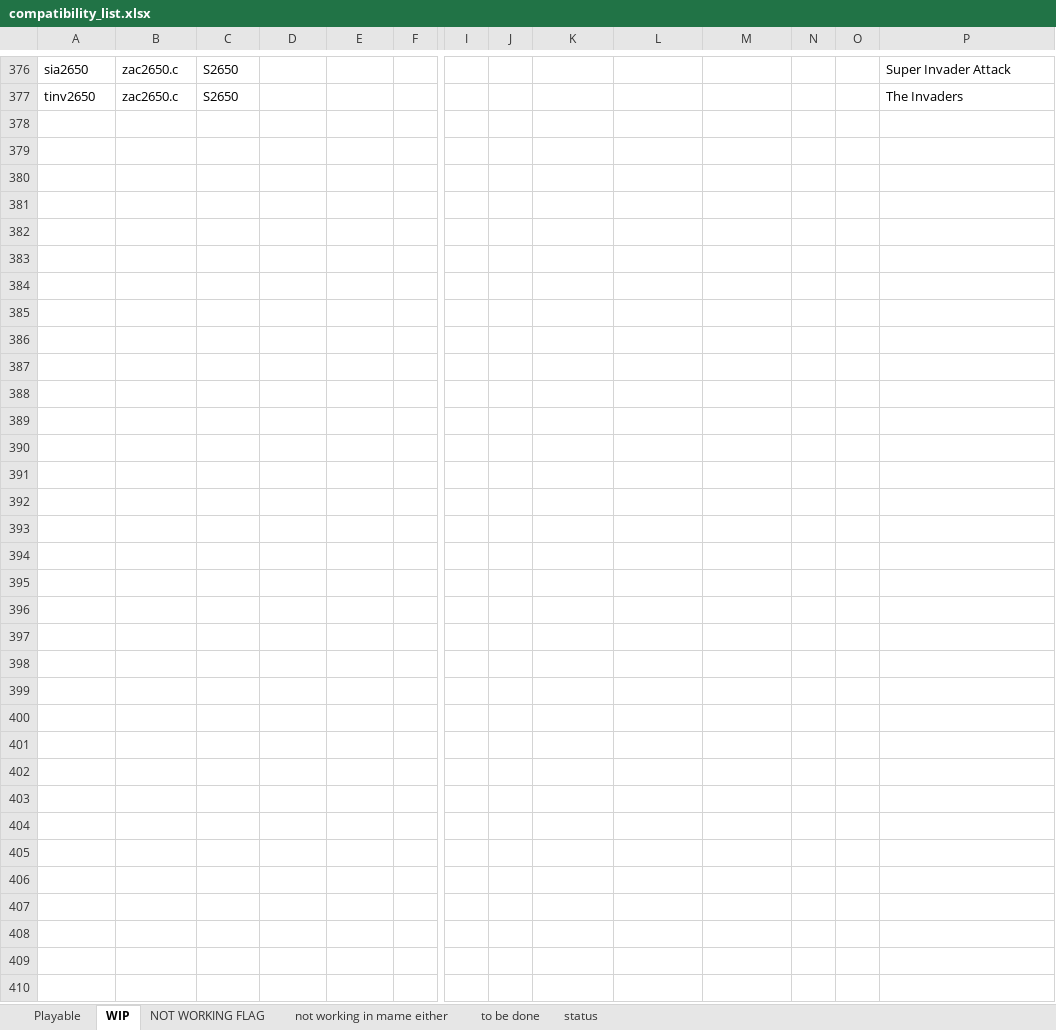
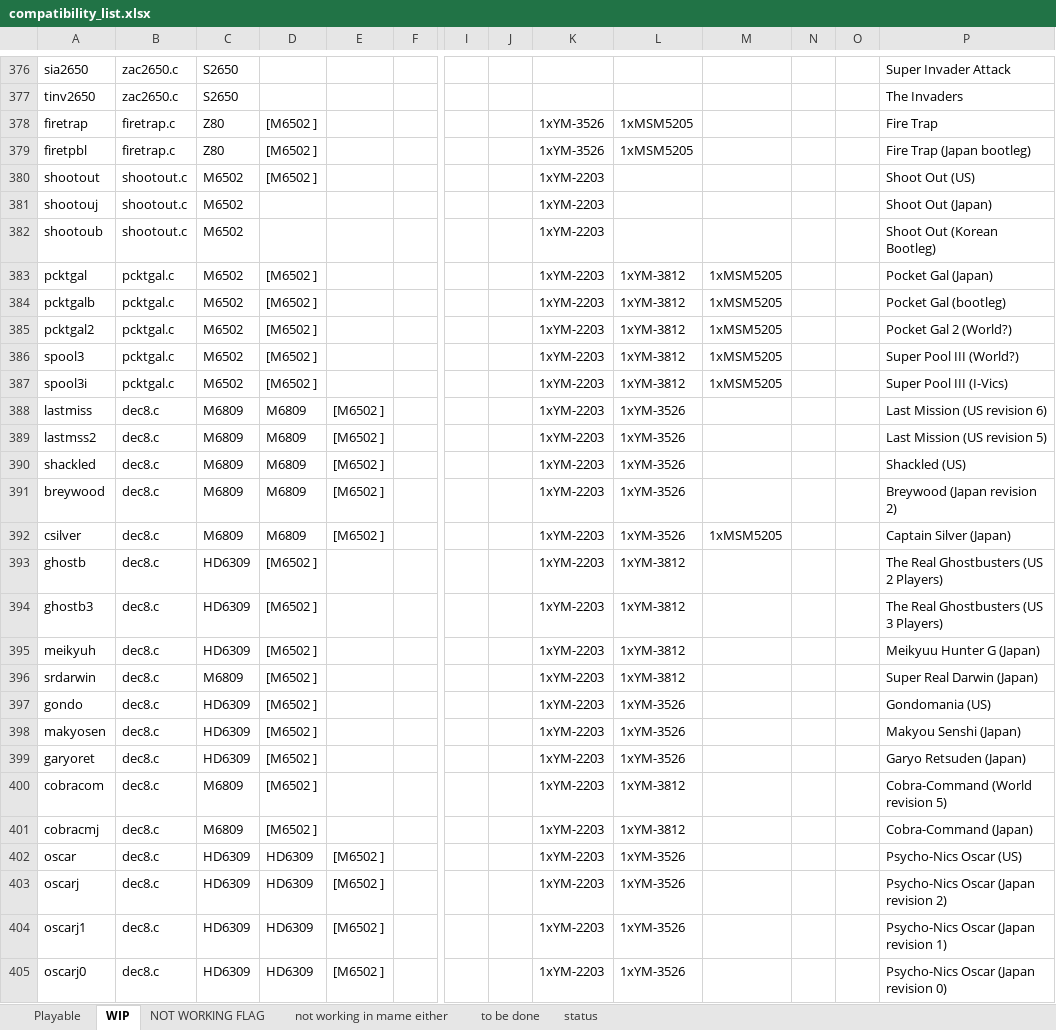
Before and after one commit to georgemoralis/arcadeflex-037b7-deprecated, an Excel workbook: compatibility_list.xlsx, sheet WIP, drawn as a sheet; only a part is shown, gaps mark what is left out; values as stored, in another font and other column widths than the file's, no borders; rows hold the shown columns only; the diff names each change by its address in the sheet, - before the commit and + after, or states it on an @@ line.

```diff
--- a/compatibility_list.xlsx (sheet WIP)
+++ b/compatibility_list.xlsx (sheet WIP)
+row 378: firetrap | firetrap.c | Z80 | [M6502 ] |  |  |  |  | 1xYM-3526 | 1xMSM5205 |  |  |  | Fire Trap
+row 379: firetpbl | firetrap.c | Z80 | [M6502 ] |  |  |  |  | 1xYM-3526 | 1xMSM5205 |  |  |  | Fire Trap (Japan bootleg)
+row 380: shootout | shootout.c | M6502 | [M6502 ] |  |  |  |  | 1xYM-2203 |  |  |  |  | Shoot Out (US)
+row 381: shootouj | shootout.c | M6502 |  |  |  |  |  | 1xYM-2203 |  |  |  |  | Shoot Out (Japan)
+row 382: shootoub | shootout.c | M6502 |  |  |  |  |  | 1xYM-2203 |  |  |  |  | Shoot Out (Korean Bootleg)
+row 383: pcktgal | pcktgal.c | M6502 | [M6502 ] |  |  |  |  | 1xYM-2203 | 1xYM-3812 | 1xMSM5205 |  |  | Pocket Gal (Japan)
+row 384: pcktgalb | pcktgal.c | M6502 | [M6502 ] |  |  |  |  | 1xYM-2203 | 1xYM-3812 | 1xMSM5205 |  |  | Pocket Gal (bootleg)
+row 385: pcktgal2 | pcktgal.c | M6502 | [M6502 ] |  |  |  |  | 1xYM-2203 | 1xYM-3812 | 1xMSM5205 |  |  | Pocket Gal 2 (World?)
+row 386: spool3 | pcktgal.c | M6502 | [M6502 ] |  |  |  |  | 1xYM-2203 | 1xYM-3812 | 1xMSM5205 |  |  | Super Pool III (World?)
+row 387: spool3i | pcktgal.c | M6502 | [M6502 ] |  |  |  |  | 1xYM-2203 | 1xYM-3812 | 1xMSM5205 |  |  | Super Pool III (I-Vics)
+row 388: lastmiss | dec8.c | M6809 | M6809 | [M6502 ] |  |  |  | 1xYM-2203 | 1xYM-3526 |  |  |  | Last Mission (US revision 6)
+row 389: lastmss2 | dec8.c | M6809 | M6809 | [M6502 ] |  |  |  | 1xYM-2203 | 1xYM-3526 |  |  |  | Last Mission (US revision 5)
+row 390: shackled | dec8.c | M6809 | M6809 | [M6502 ] |  |  |  | 1xYM-2203 | 1xYM-3526 |  |  |  | Shackled (US)
+row 391: breywood | dec8.c | M6809 | M6809 | [M6502 ] |  |  |  | 1xYM-2203 | 1xYM-3526 |  |  |  | Breywood (Japan revision 2)
+row 392: csilver | dec8.c | M6809 | M6809 | [M6502 ] |  |  |  | 1xYM-2203 | 1xYM-3526 | 1xMSM5205 |  |  | Captain Silver (Japan)
+row 393: ghostb | dec8.c | HD6309 | [M6502 ] |  |  |  |  | 1xYM-2203 | 1xYM-3812 |  |  |  | The Real Ghostbusters (US 2 Players)
+row 394: ghostb3 | dec8.c | HD6309 | [M6502 ] |  |  |  |  | 1xYM-2203 | 1xYM-3812 |  |  |  | The Real Ghostbusters (US 3 Players)
+row 395: meikyuh | dec8.c | HD6309 | [M6502 ] |  |  |  |  | 1xYM-2203 | 1xYM-3812 |  |  |  | Meikyuu Hunter G (Japan)
+row 396: srdarwin | dec8.c | M6809 | [M6502 ] |  |  |  |  | 1xYM-2203 | 1xYM-3812 |  |  |  | Super Real Darwin (Japan)
+row 397: gondo | dec8.c | HD6309 | [M6502 ] |  |  |  |  | 1xYM-2203 | 1xYM-3526 |  |  |  | Gondomania (US)
+row 398: makyosen | dec8.c | HD6309 | [M6502 ] |  |  |  |  | 1xYM-2203 | 1xYM-3526 |  |  |  | Makyou Senshi (Japan)
+row 399: garyoret | dec8.c | HD6309 | [M6502 ] |  |  |  |  | 1xYM-2203 | 1xYM-3526 |  |  |  | Garyo Retsuden (Japan)
+row 400: cobracom | dec8.c | M6809 | [M6502 ] |  |  |  |  | 1xYM-2203 | 1xYM-3812 |  |  |  | Cobra-Command (World revision 5)
+row 401: cobracmj | dec8.c | M6809 | [M6502 ] |  |  |  |  | 1xYM-2203 | 1xYM-3812 |  |  |  | Cobra-Command (Japan)
+row 402: oscar | dec8.c | HD6309 | HD6309 | [M6502 ] |  |  |  | 1xYM-2203 | 1xYM-3526 |  |  |  | Psycho-Nics Oscar (US)
+row 403: oscarj | dec8.c | HD6309 | HD6309 | [M6502 ] |  |  |  | 1xYM-2203 | 1xYM-3526 |  |  |  | Psycho-Nics Oscar (Japan revision 2)
+row 404: oscarj1 | dec8.c | HD6309 | HD6309 | [M6502 ] |  |  |  | 1xYM-2203 | 1xYM-3526 |  |  |  | Psycho-Nics Oscar (Japan revision 1)
+row 405: oscarj0 | dec8.c | HD6309 | HD6309 | [M6502 ] |  |  |  | 1xYM-2203 | 1xYM-3526 |  |  |  | Psycho-Nics Oscar (Japan revision 0)
```
Also changed, not shown: sheet to be done, sheet Playable, 20 other files.
